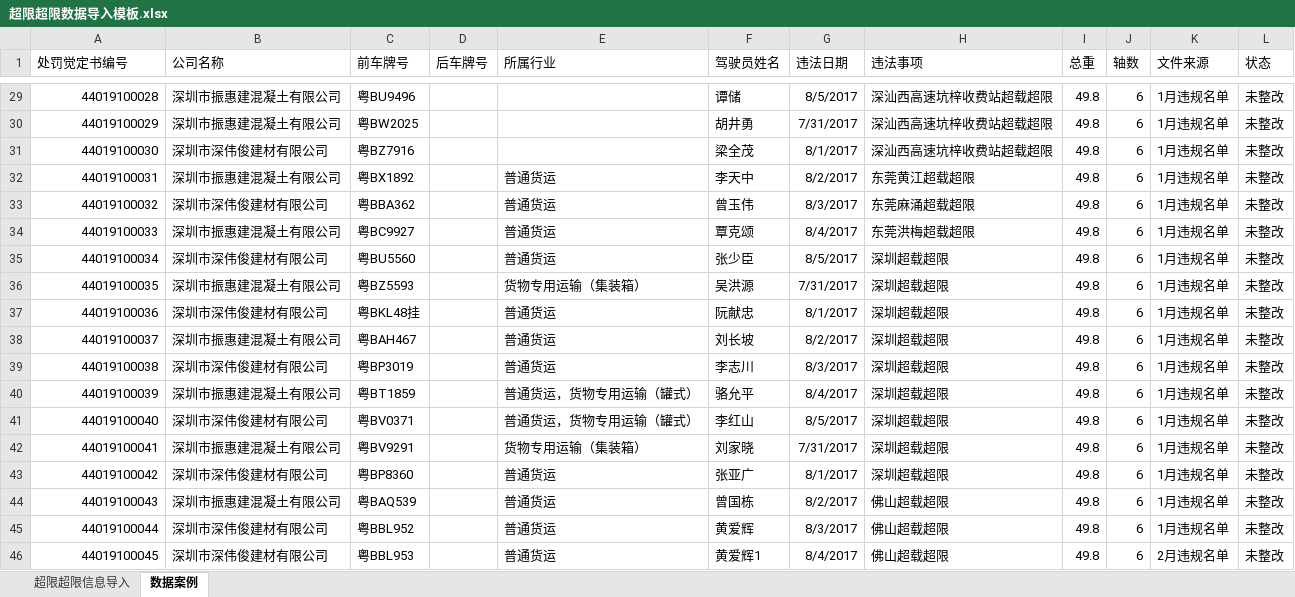
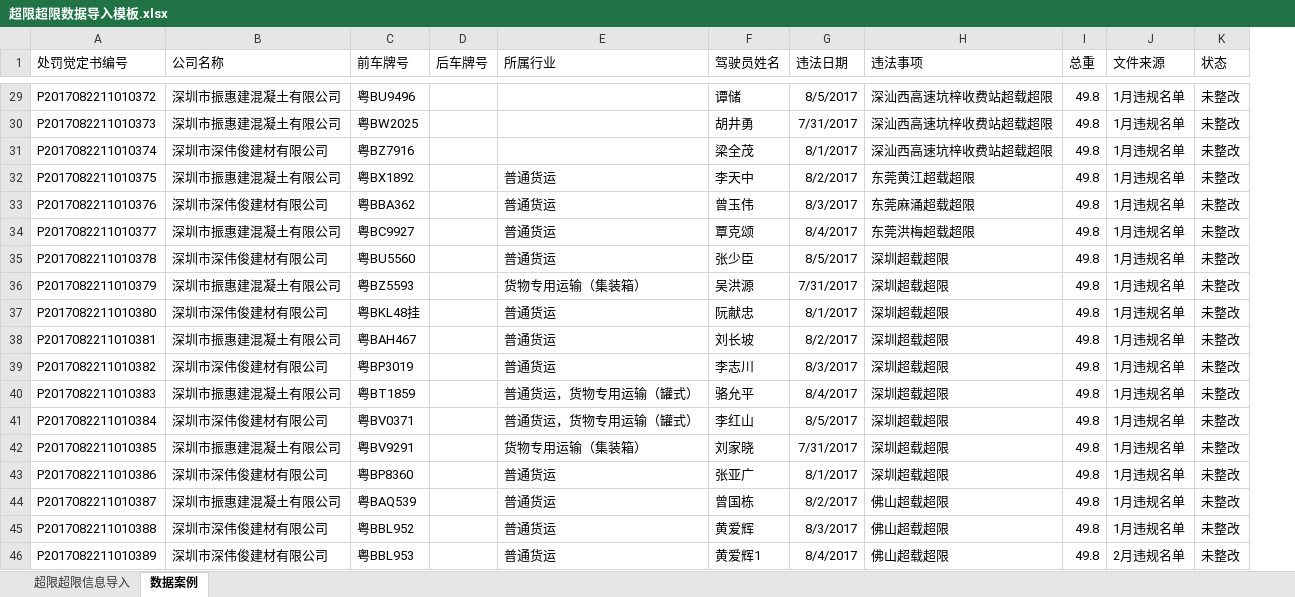
Before and after one commit to JaapTeam/GYT_YunTian, an Excel workbook: src/com.gyt.ms/Content/templates/超限超限数据导入模板.xlsx, sheet 数据案例, drawn as a sheet; only a part is shown, gaps mark what is left out; values as stored, in another font and other column widths than the file's, no borders; the diff covers the shown part only; the diff names each change by its address in the sheet, - before the commit and + after, or states it on an @@ line.

```diff
--- a/src/com.gyt.ms/Content/templates/超限超限数据导入模板.xlsx (sheet 数据案例)
+++ b/src/com.gyt.ms/Content/templates/超限超限数据导入模板.xlsx (sheet 数据案例)
-column J (轴数), rows 29-46: all 6
-A29 (处罚觉定书编号): 44019100028
+A29 (处罚觉定书编号): P2017082211010372
-A30 (处罚觉定书编号): 44019100029
+A30 (处罚觉定书编号): P2017082211010373
-A31 (处罚觉定书编号): 44019100030
+A31 (处罚觉定书编号): P2017082211010374
-A32 (处罚觉定书编号): 44019100031
+A32 (处罚觉定书编号): P2017082211010375
-A33 (处罚觉定书编号): 44019100032
+A33 (处罚觉定书编号): P2017082211010376
-A34 (处罚觉定书编号): 44019100033
+A34 (处罚觉定书编号): P2017082211010377
-A35 (处罚觉定书编号): 44019100034
+A35 (处罚觉定书编号): P2017082211010378
-A36 (处罚觉定书编号): 44019100035
+A36 (处罚觉定书编号): P2017082211010379
-A37 (处罚觉定书编号): 44019100036
+A37 (处罚觉定书编号): P2017082211010380
-A38 (处罚觉定书编号): 44019100037
+A38 (处罚觉定书编号): P2017082211010381
-A39 (处罚觉定书编号): 44019100038
+A39 (处罚觉定书编号): P2017082211010382
-A40 (处罚觉定书编号): 44019100039
+A40 (处罚觉定书编号): P2017082211010383
-A41 (处罚觉定书编号): 44019100040
+A41 (处罚觉定书编号): P2017082211010384
-A42 (处罚觉定书编号): 44019100041
+A42 (处罚觉定书编号): P2017082211010385
-A43 (处罚觉定书编号): 44019100042
+A43 (处罚觉定书编号): P2017082211010386
-A44 (处罚觉定书编号): 44019100043
+A44 (处罚觉定书编号): P2017082211010387
-A45 (处罚觉定书编号): 44019100044
+A45 (处罚觉定书编号): P2017082211010388
-A46 (处罚觉定书编号): 44019100045
+A46 (处罚觉定书编号): P2017082211010389
```
Also changed, not shown: 27 edited cells elsewhere in this sheet, sheet 超限超限信息导入, src/com.gyt.ms/Content/templates/lng导入模板.xlsx, src/com.gyt.ms/Content/templates/港运通信息数据库导入.xlsx, 14 other files.
